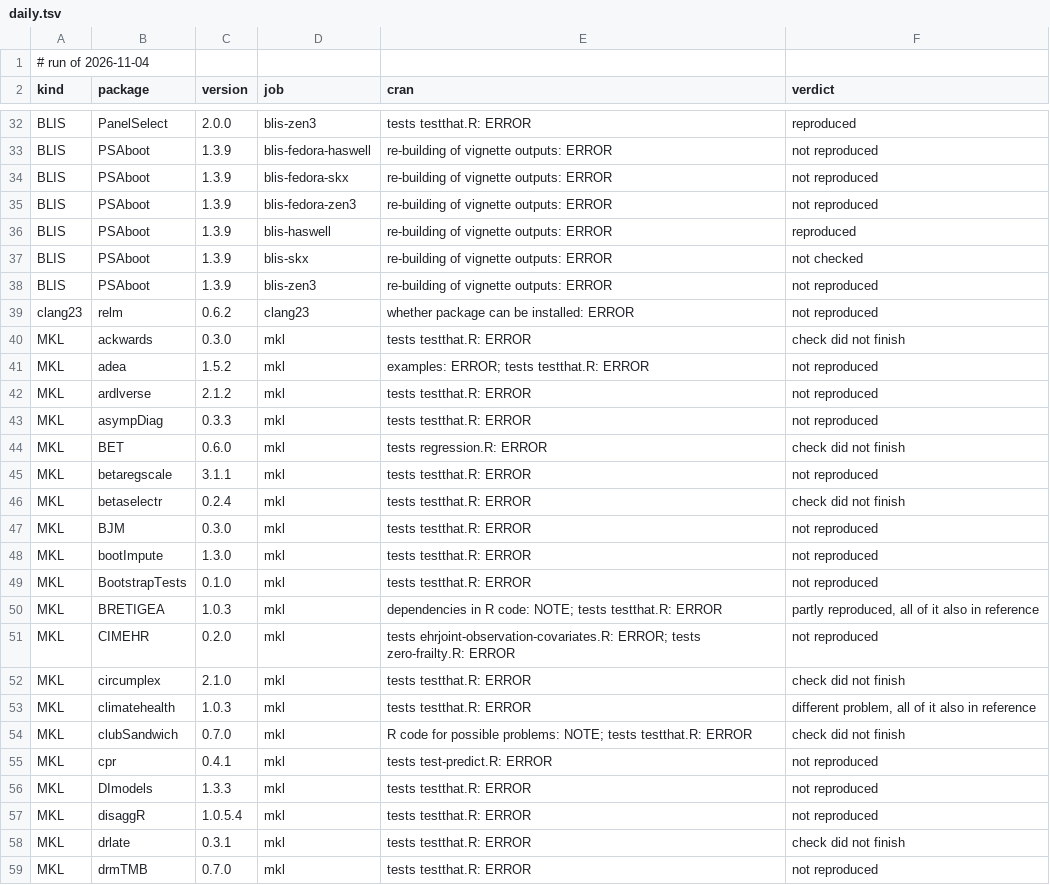
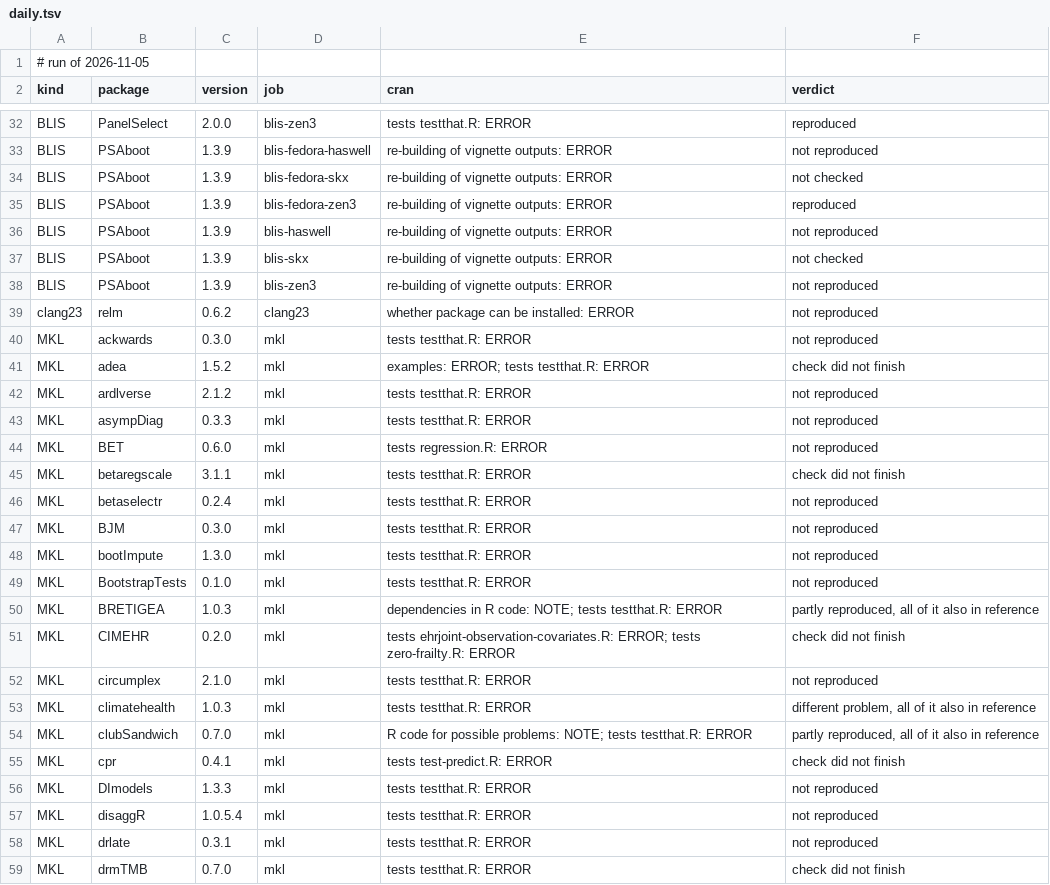
Before and after one commit to coatless/docker-r-check, a TSV file: eval/daily.tsv, drawn as a sheet; only a part is shown, gaps mark what is left out; the diff covers the shown part only.

```diff
--- a/eval/daily.tsv
+++ b/eval/daily.tsv
@@ -1,2 +1,2 @@
-# run of 2026-11-04
+# run of 2026-11-05
 kind	package	version	job	cran	verdict
@@ -33,5 +33,5 @@ BLIS	PanelSelect	2.0.0	blis-zen3	tests testthat.R: ERROR	reproduced
 BLIS	PSAboot	1.3.9	blis-fedora-haswell	re-building of vignette outputs: ERROR	not reproduced
-BLIS	PSAboot	1.3.9	blis-fedora-skx	re-building of vignette outputs: ERROR	not reproduced
-BLIS	PSAboot	1.3.9	blis-fedora-zen3	re-building of vignette outputs: ERROR	not reproduced
-BLIS	PSAboot	1.3.9	blis-haswell	re-building of vignette outputs: ERROR	reproduced
+BLIS	PSAboot	1.3.9	blis-fedora-skx	re-building of vignette outputs: ERROR	not checked
+BLIS	PSAboot	1.3.9	blis-fedora-zen3	re-building of vignette outputs: ERROR	reproduced
+BLIS	PSAboot	1.3.9	blis-haswell	re-building of vignette outputs: ERROR	not reproduced
 BLIS	PSAboot	1.3.9	blis-skx	re-building of vignette outputs: ERROR	not checked
@@ -39,9 +39,9 @@ BLIS	PSAboot	1.3.9	blis-zen3	re-building of vignette outputs: ERROR	not reproduc
 clang23	relm	0.6.2	clang23	whether package can be installed: ERROR	not reproduced
-MKL	ackwards	0.3.0	mkl	tests testthat.R: ERROR	check did not finish
-MKL	adea	1.5.2	mkl	examples: ERROR; tests testthat.R: ERROR	not reproduced
+MKL	ackwards	0.3.0	mkl	tests testthat.R: ERROR	not reproduced
+MKL	adea	1.5.2	mkl	examples: ERROR; tests testthat.R: ERROR	check did not finish
 MKL	ardlverse	2.1.2	mkl	tests testthat.R: ERROR	not reproduced
 MKL	asympDiag	0.3.3	mkl	tests testthat.R: ERROR	not reproduced
-MKL	BET	0.6.0	mkl	tests regression.R: ERROR	check did not finish
-MKL	betaregscale	3.1.1	mkl	tests testthat.R: ERROR	not reproduced
-MKL	betaselectr	0.2.4	mkl	tests testthat.R: ERROR	check did not finish
+MKL	BET	0.6.0	mkl	tests regression.R: ERROR	not reproduced
+MKL	betaregscale	3.1.1	mkl	tests testthat.R: ERROR	check did not finish
+MKL	betaselectr	0.2.4	mkl	tests testthat.R: ERROR	not reproduced
 MKL	BJM	0.3.0	mkl	tests testthat.R: ERROR	not reproduced
@@ -50,10 +50,10 @@ MKL	BootstrapTests	0.1.0	mkl	tests testthat.R: ERROR	not reproduced
 MKL	BRETIGEA	1.0.3	mkl	dependencies in R code: NOTE; tests testthat.R: ERROR	partly reproduced, all of it also in reference
-MKL	CIMEHR	0.2.0	mkl	tests ehrjoint-observation-covariates.R: ERROR; tests zero-frailty.R: ERROR	not reproduced
-MKL	circumplex	2.1.0	mkl	tests testthat.R: ERROR	check did not finish
+MKL	CIMEHR	0.2.0	mkl	tests ehrjoint-observation-covariates.R: ERROR; tests zero-frailty.R: ERROR	check did not finish
+MKL	circumplex	2.1.0	mkl	tests testthat.R: ERROR	not reproduced
 MKL	climatehealth	1.0.3	mkl	tests testthat.R: ERROR	different problem, all of it also in reference
-MKL	clubSandwich	0.7.0	mkl	R code for possible problems: NOTE; tests testthat.R: ERROR	check did not finish
-MKL	cpr	0.4.1	mkl	tests test-predict.R: ERROR	not reproduced
+MKL	clubSandwich	0.7.0	mkl	R code for possible problems: NOTE; tests testthat.R: ERROR	partly reproduced, all of it also in reference
+MKL	cpr	0.4.1	mkl	tests test-predict.R: ERROR	check did not finish
 MKL	DImodels	1.3.3	mkl	tests testthat.R: ERROR	not reproduced
 MKL	disaggR	1.0.5.4	mkl	tests testthat.R: ERROR	not reproduced
-MKL	drlate	0.3.1	mkl	tests testthat.R: ERROR	check did not finish
-MKL	drmTMB	0.7.0	mkl	tests testthat.R: ERROR	not reproduced
+MKL	drlate	0.3.1	mkl	tests testthat.R: ERROR	not reproduced
+MKL	drmTMB	0.7.0	mkl	tests testthat.R: ERROR	check did not finish
```
Also changed, not shown: 5 removed rows and 55 edited cells elsewhere in this file, 1 other file.
